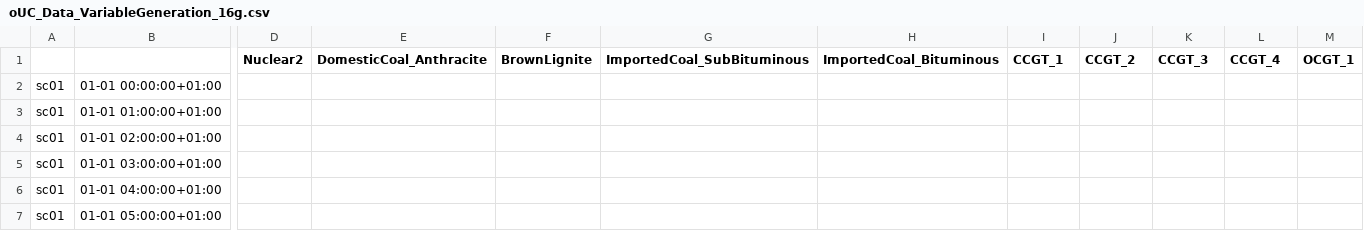
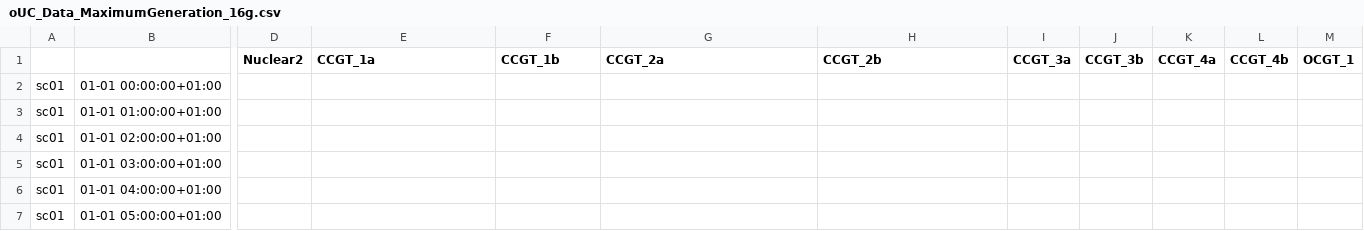
Before and after one commit to IIT-EnergySystemModels/openSDUC, a CSV file: openSDUC/16g/oUC_Data_MaximumGeneration_16g.csv (was openSDUC/16g/oUC_Data_VariableGeneration_16g.csv), drawn as a sheet; only a part is shown, gaps mark what is left out; the diff names each change by its address in the sheet, - before the commit and + after, or states it on an @@ line.

```diff
--- a/openSDUC/16g/oUC_Data_VariableGeneration_16g.csv
+++ b/openSDUC/16g/oUC_Data_MaximumGeneration_16g.csv
-E1: DomesticCoal_Anthracite
+E1: CCGT_1a
-F1: BrownLignite
+F1: CCGT_1b
-G1: ImportedCoal_SubBituminous
+G1: CCGT_2a
-H1: ImportedCoal_Bituminous
+H1: CCGT_2b
-I1: CCGT_1
+I1: CCGT_3a
-J1: CCGT_2
+J1: CCGT_3b
-K1: CCGT_3
+K1: CCGT_4a
-L1: CCGT_4
+L1: CCGT_4b
```
Also changed, not shown: openSDUC/16g/oUC_Data_Generation_16g.csv, openSDUC/16g/oUC_Data_MaximumStorage_16g.csv, 6 other files.
